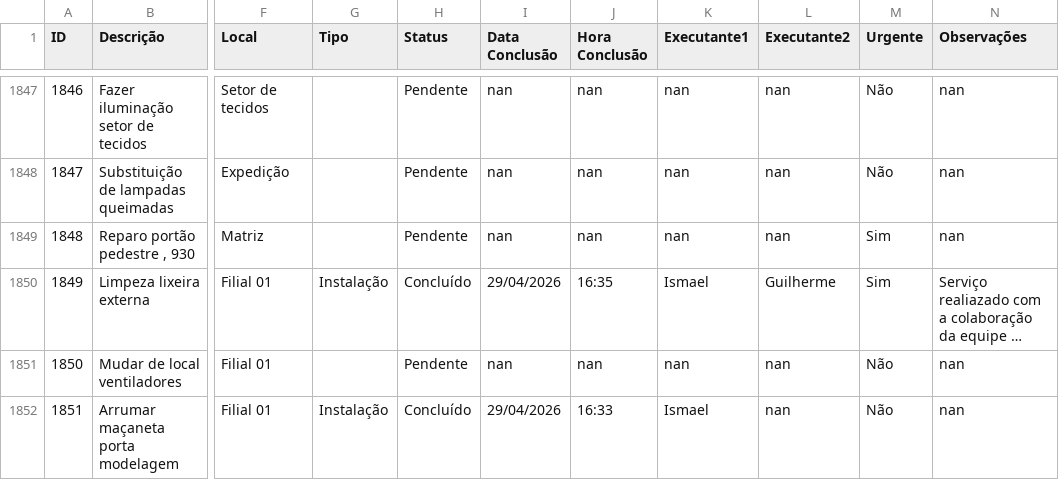
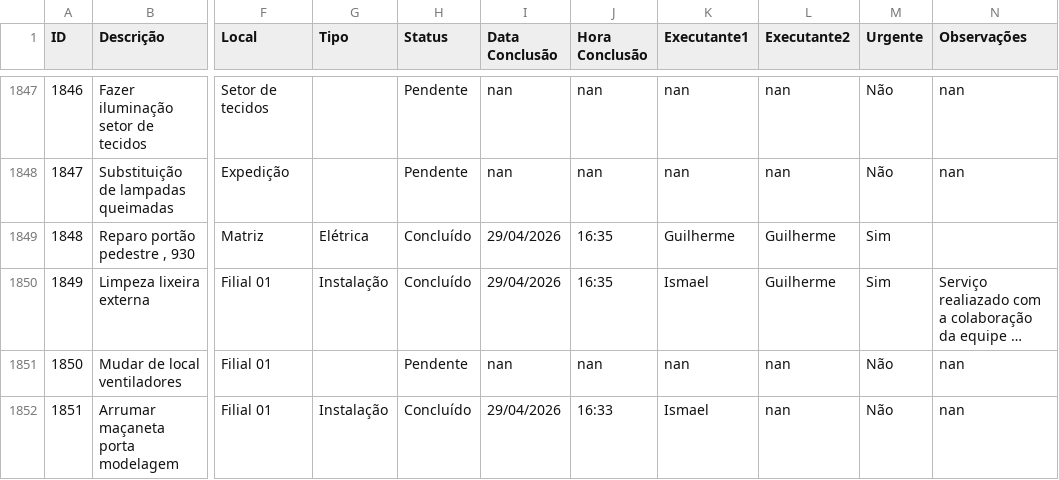
Before and after one commit to vilelarobson0971/os_manut, a CSV file: ordens_servico.csv, drawn as a sheet; only a part is shown, gaps mark what is left out; long unchanged cells end in …; the diff names each change by its address in the sheet, - before the commit and + after, or states it on an @@ line.

Commit message:
Atualização automática do sistema de OS

```diff
--- a/ordens_servico.csv
+++ b/ordens_servico.csv
-G1849 (Tipo): (empty)
+G1849 (Tipo): Elétrica
-H1849 (Status): Pendente
+H1849 (Status): Concluído
-I1849 (Data Conclusão): nan
+I1849 (Data Conclusão): 29/04/2026
-J1849 (Hora Conclusão): nan
+J1849 (Hora Conclusão): 16:35
-K1849 (Executante1): nan
+K1849 (Executante1): Guilherme
-L1849 (Executante2): nan
+L1849 (Executante2): Guilherme
-N1849 (Observações): nan
+N1849 (Observações): (empty)
```
